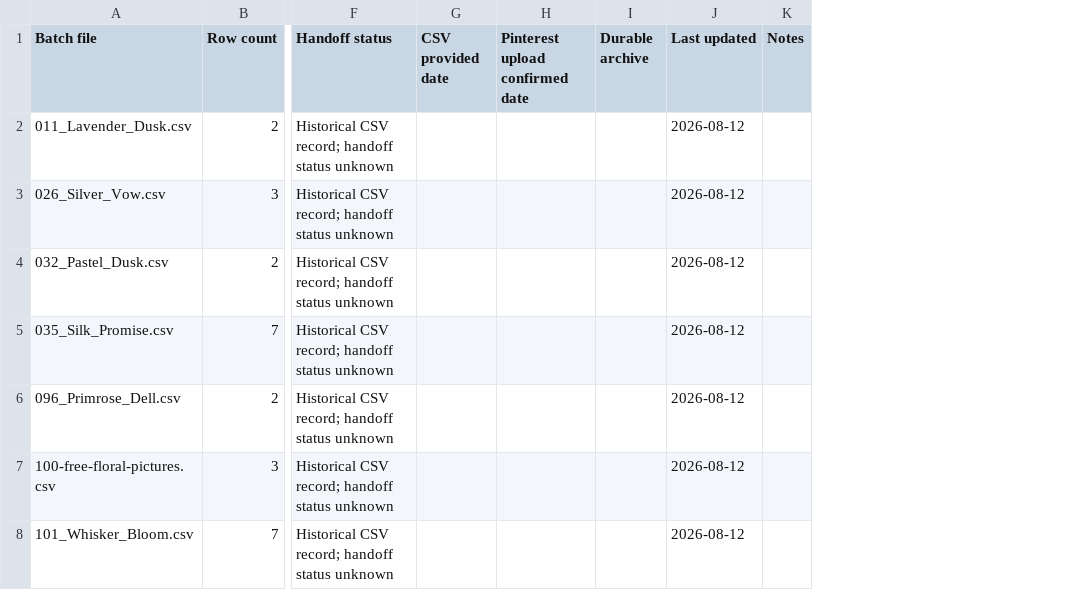
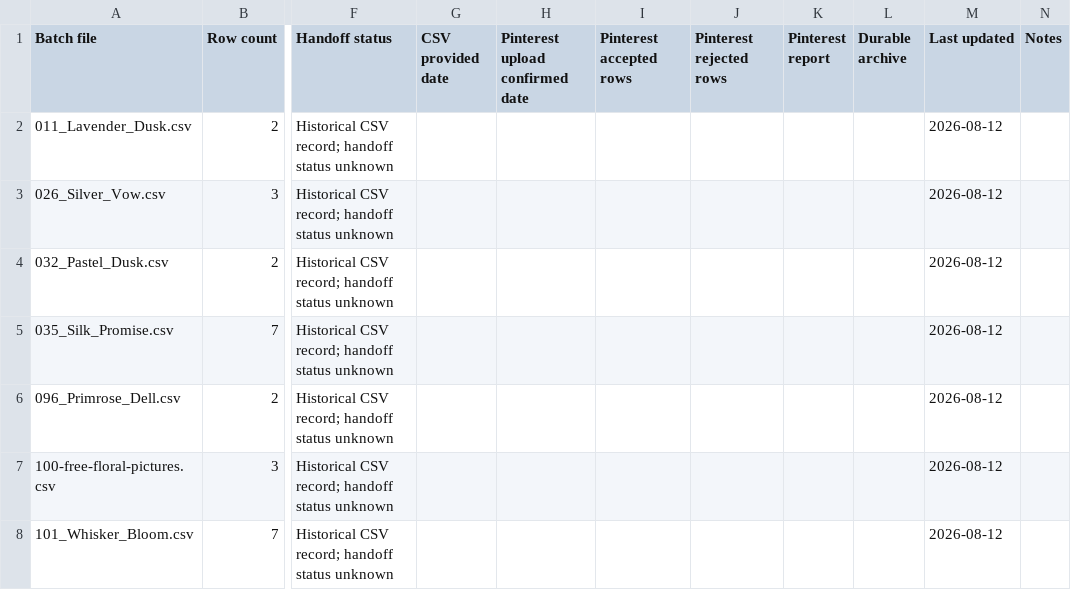
Before and after one commit to sentimentalicaetsy-spec/sentimentalica-site, a CSV file: data/pinterest/PINTEREST_BATCH_LEDGER.csv, drawn as a sheet; only a part is shown, gaps mark what is left out; the diff covers the shown part only; the diff names each change by its address in the sheet, - before the commit and + after, or states it on an @@ line.

```diff
--- a/data/pinterest/PINTEREST_BATCH_LEDGER.csv
+++ b/data/pinterest/PINTEREST_BATCH_LEDGER.csv
+column I (Pinterest accepted rows), empty
+column J (Pinterest rejected rows), empty
+column K (Pinterest report), empty
```
Also changed, not shown: 1 added row and 3 edited cells elsewhere in this file, data/pinterest/PINTEREST_ARTICLE_TRACKER.csv, data/pinterest/PIN_MEDIA_LEDGER.csv, 7 other files.
